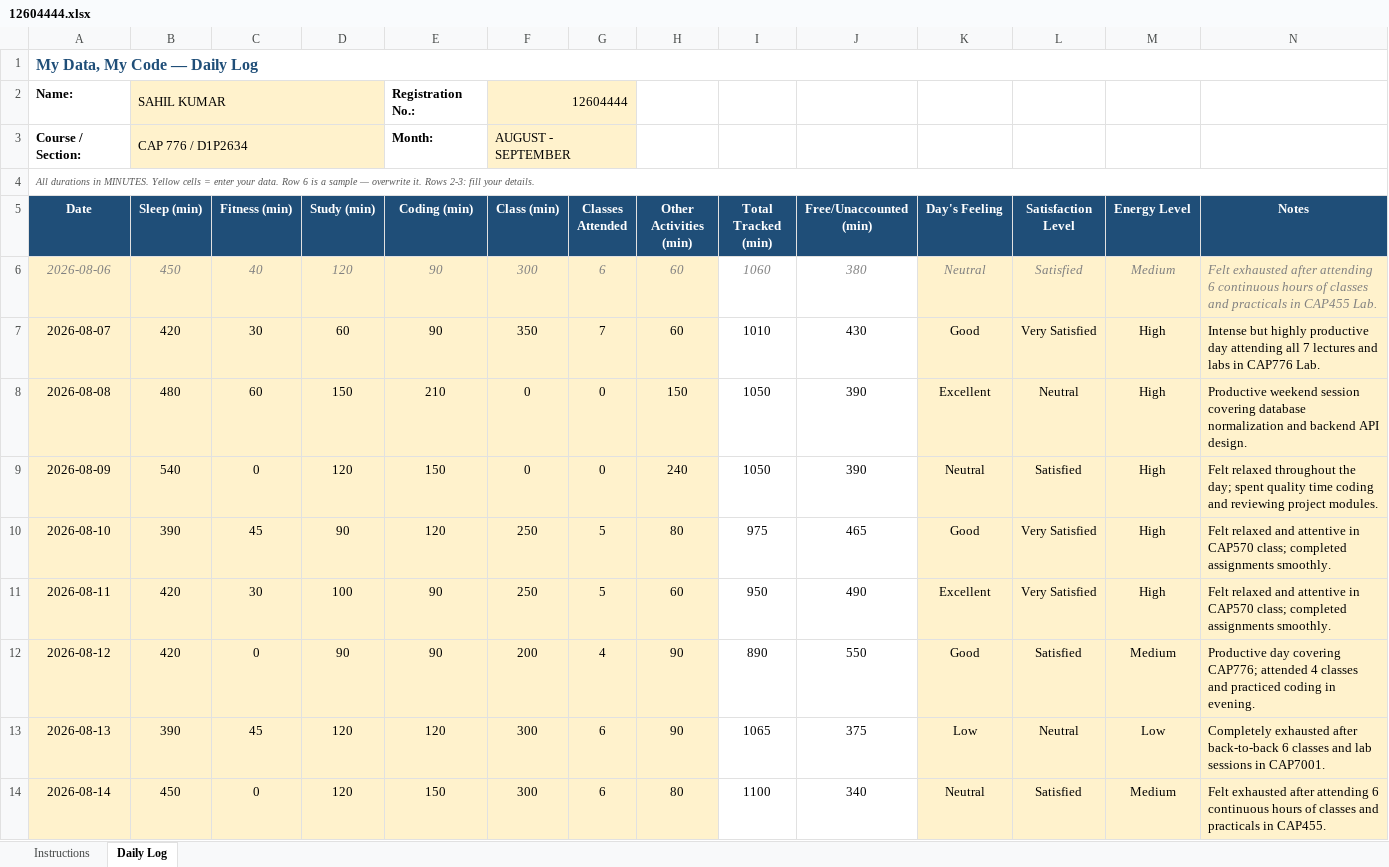
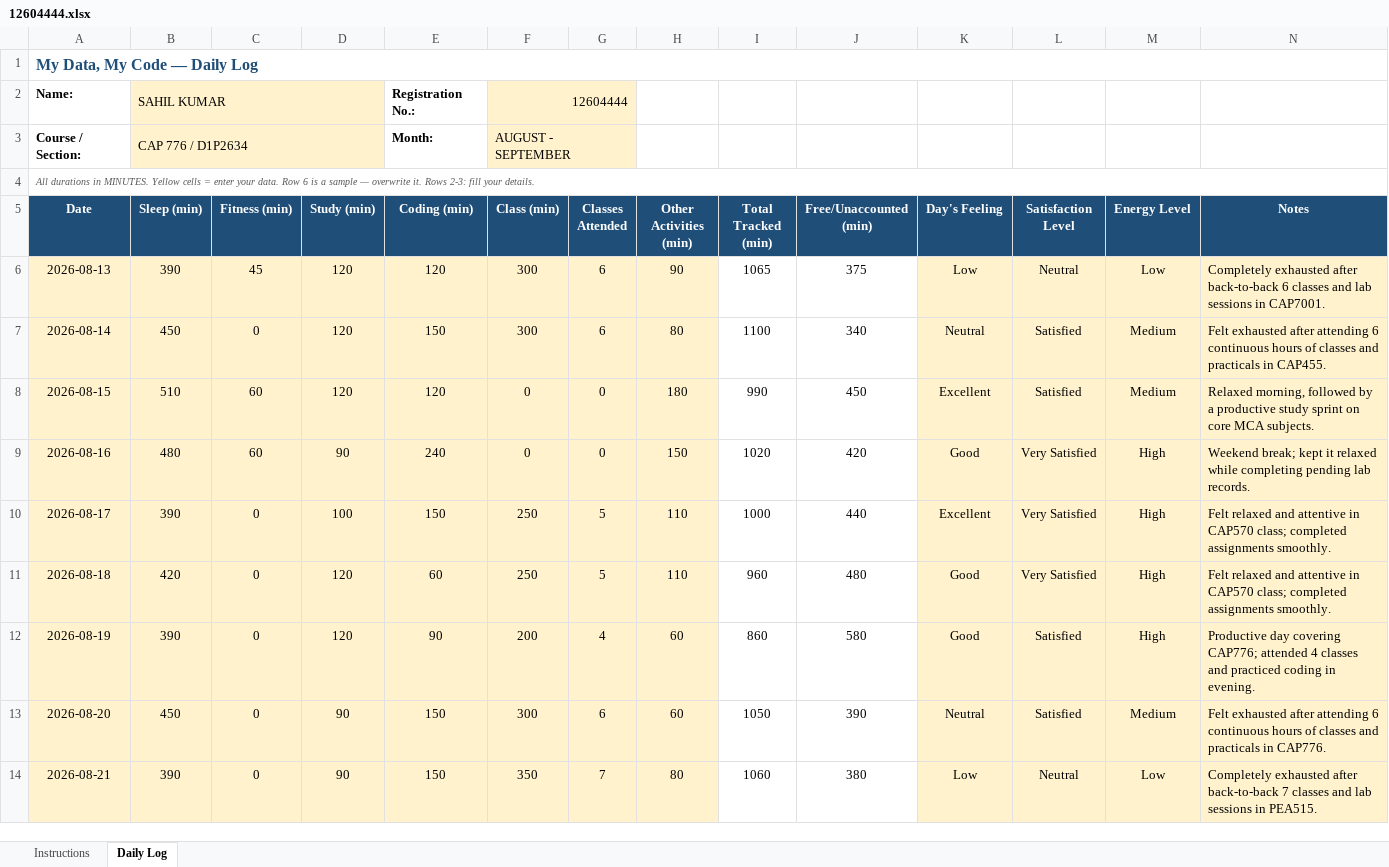
Before and after one commit to sahil6000/Daily-Log-Activity-CAP-776-, an Excel workbook: 12604444.xlsx, sheet Daily Log, drawn as a sheet; only a part is shown; the shorter side is filled out with more unchanged rows; values as stored, in another font and other column widths than the file's, no borders; conditional formats not drawn; removed rows and columns are numbered as before the commit, all else as after; the diff covers the shown part only; the diff names each change by its address in the sheet, - before the commit and + after, or states it on an @@ line.

Commit message:
Updated daily activity log

```diff
--- a/12604444.xlsx (sheet Daily Log)
+++ b/12604444.xlsx (sheet Daily Log)
-row 6: 2026-08-06 | 450 | 40 | 120 | 90 | 300 | 6 | 60 | 1060 | 380 | Neutral | Satisfied | Medium | Felt exhausted after attending 6 continuous hours of classes and practicals in CAP455 Lab.
-row 7: 2026-08-07 | 420 | 30 | 60 | 90 | 350 | 7 | 60 | 1010 | 430 | Good | Very Satisfied | High | Intense but highly productive day attending all 7 lectures and labs in CAP776 Lab.
-row 8: 2026-08-08 | 480 | 60 | 150 | 210 | 0 | 0 | 150 | 1050 | 390 | Excellent | Neutral | High | Productive weekend session covering database normalization and backend API design.
-row 9: 2026-08-09 | 540 | 0 | 120 | 150 | 0 | 0 | 240 | 1050 | 390 | Neutral | Satisfied | High | Felt relaxed throughout the day; spent quality time coding and reviewing project modules.
-row 10: 2026-08-10 | 390 | 45 | 90 | 120 | 250 | 5 | 80 | 975 | 465 | Good | Very Satisfied | High | Felt relaxed and attentive in CAP570 class; completed assignments smoothly.
-row 11: 2026-08-11 | 420 | 30 | 100 | 90 | 250 | 5 | 60 | 950 | 490 | Excellent | Very Satisfied | High | Felt relaxed and attentive in CAP570 class; completed assignments smoothly.
-row 12: 2026-08-12 | 420 | 0 | 90 | 90 | 200 | 4 | 90 | 890 | 550 | Good | Satisfied | Medium | Productive day covering CAP776; attended 4 classes and practiced coding in evening.
```
Also changed, not shown: 12 added rows elsewhere in this sheet, formulas that keep their value, 1 other file.
